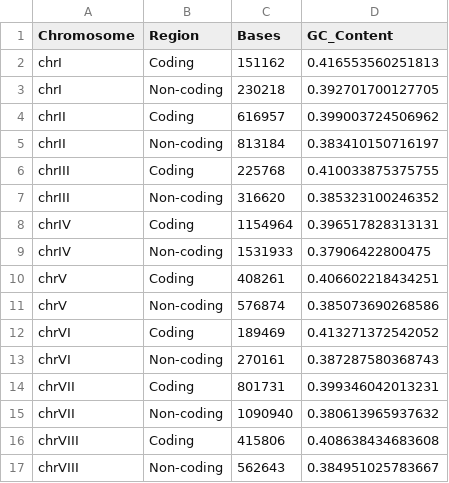
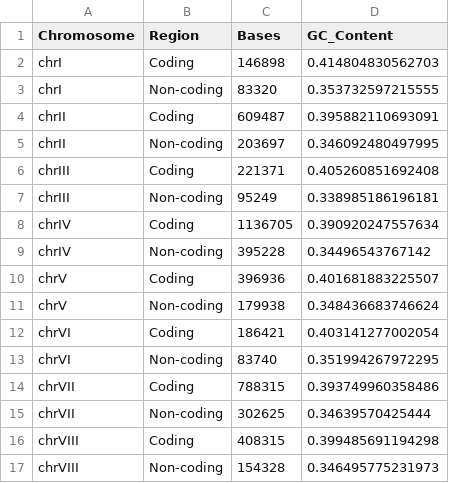
Before and after one commit to mdabrarfaiyaj/yeast-genome-analysis, a CSV file: results/yeast_coding_vs_noncoding_all_chr.csv, drawn as a sheet; only a part is shown; the diff covers the shown part only.

Commit message:
Regenerate results with strand fix (coding = 72.6%)

```diff
--- a/results/yeast_coding_vs_noncoding_all_chr.csv
+++ b/results/yeast_coding_vs_noncoding_all_chr.csv
@@ -1,17 +1,17 @@
 "Chromosome","Region","Bases","GC_Content"
-"chrI","Coding",151162,0.416553560251813
-"chrI","Non-coding",230218,0.392701700127705
-"chrII","Coding",616957,0.399003724506962
-"chrII","Non-coding",813184,0.383410150716197
-"chrIII","Coding",225768,0.410033875375755
-"chrIII","Non-coding",316620,0.385323100246352
-"chrIV","Coding",1154964,0.396517828313131
-"chrIV","Non-coding",1531933,0.37906422800475
-"chrV","Coding",408261,0.406602218434251
-"chrV","Non-coding",576874,0.385073690268586
-"chrVI","Coding",189469,0.413271372542052
-"chrVI","Non-coding",270161,0.387287580368743
-"chrVII","Coding",801731,0.399346042013231
-"chrVII","Non-coding",1090940,0.380613965937632
-"chrVIII","Coding",415806,0.408638434683608
-"chrVIII","Non-coding",562643,0.384951025783667
+"chrI","Coding",146898,0.414804830562703
+"chrI","Non-coding",83320,0.353732597215555
+"chrII","Coding",609487,0.395882110693091
+"chrII","Non-coding",203697,0.346092480497995
+"chrIII","Coding",221371,0.405260851692408
+"chrIII","Non-coding",95249,0.338985186196181
+"chrIV","Coding",1136705,0.390920247557634
+"chrIV","Non-coding",395228,0.34496543767142
+"chrV","Coding",396936,0.401681883225507
+"chrV","Non-coding",179938,0.348436683746624
+"chrVI","Coding",186421,0.403141277002054
+"chrVI","Non-coding",83740,0.351994267972295
+"chrVII","Coding",788315,0.393749960358486
+"chrVII","Non-coding",302625,0.34639570425444
+"chrVIII","Coding",408315,0.399485691194298
+"chrVIII","Non-coding",154328,0.346495775231973
```
Also changed, not shown: 35 edited cells elsewhere in this file, 4 other files.
